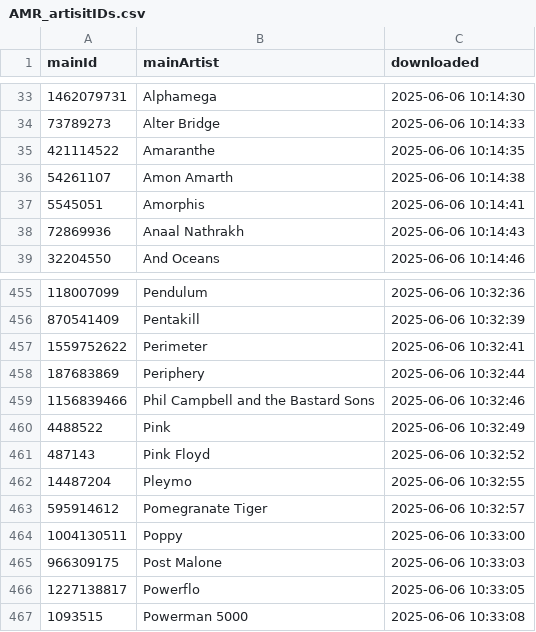
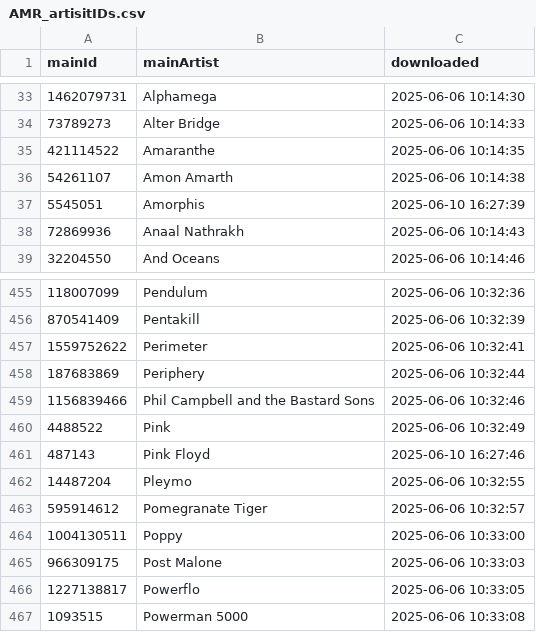
Before and after one commit to MushroomOFF/mushroomoff.github.io, a CSV file: Databases/AMR_artisitIDs.csv, drawn as a sheet; only a part is shown, gaps mark what is left out.

```diff
--- a/Databases/AMR_artisitIDs.csv
+++ b/Databases/AMR_artisitIDs.csv
@@ -36,3 +36,3 @@ mainId;mainArtist;downloaded
 54261107;Amon Amarth;2025-06-06 10:14:38
-5545051;Amorphis;2025-06-06 10:14:41
+5545051;Amorphis;2025-06-10 16:27:39
 72869936;Anaal Nathrakh;2025-06-06 10:14:43
@@ -460,3 +460,3 @@ mainId;mainArtist;downloaded
 4488522;Pink;2025-06-06 10:32:49
-487143;Pink Floyd;2025-06-06 10:32:52
+487143;Pink Floyd;2025-06-10 16:27:46
 14487204;Pleymo;2025-06-06 10:32:55
```
Also changed, not shown: 9 other files.
